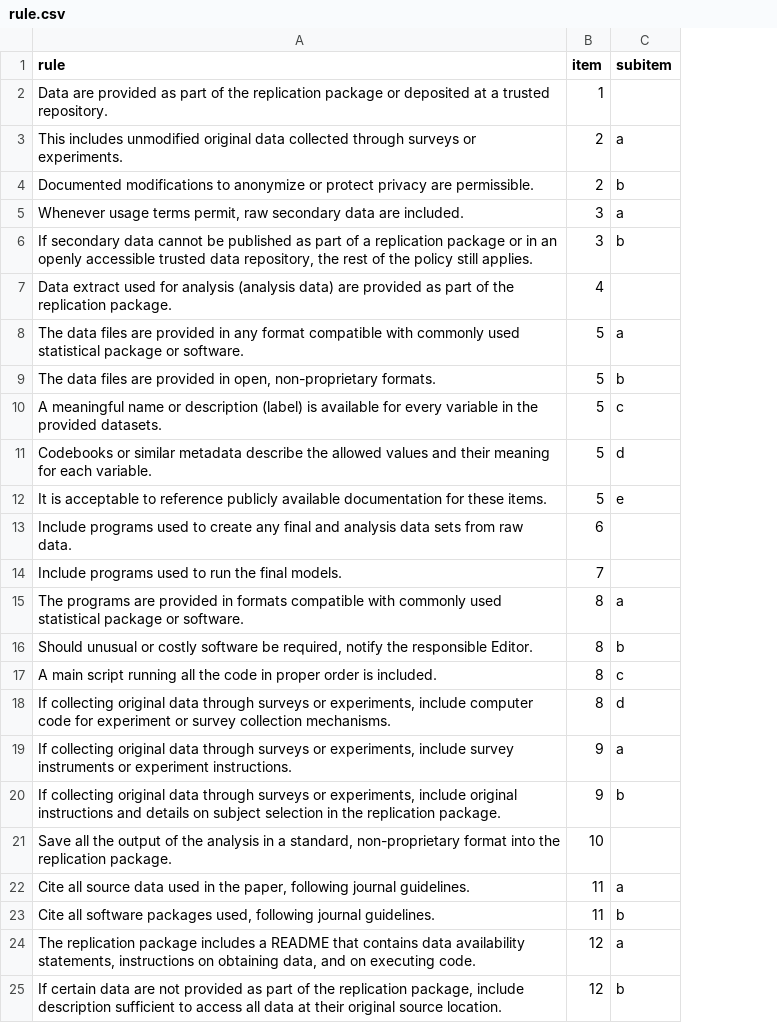
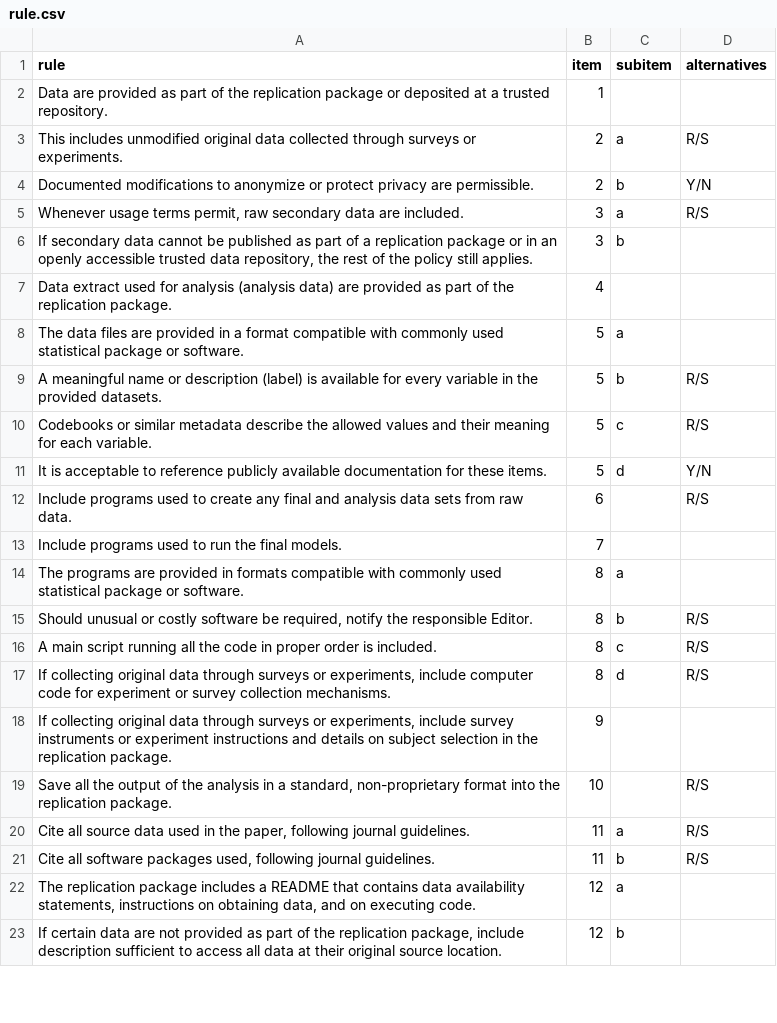
Before and after one commit to REStud/guidance, a CSV file: RRS/rule.csv, drawn as a sheet; only a part is shown; removed rows and columns are numbered as before the commit, all else as after; the diff names each change by its address in the sheet, - before the commit and + after, or states it on an @@ line.

Commit message:
Typeset alternatives differently

```diff
--- a/RRS/rule.csv
+++ b/RRS/rule.csv
+column D (alternatives), rows 3-21: R/S | Y/N | R/S |  |  |  | R/S | R/S | Y/N | R/S |  |  | R/S | R/S | R/S |  | R/S | R/S | R/S
-A8 (rule): …provided in any format compatible…
+A8 (rule): …provided in a format compatible…
-row 9: The data files are provided in open, non-proprietary formats. | 5 | b
-C9 (subitem): c
+C9 (subitem): b
-C10 (subitem): d
+C10 (subitem): c
-C11 (subitem): e
+C11 (subitem): d
-A18 (rule): …or experiment instructions.
+A18 (rule): …or experiment instructions and details on subject selection in the replication package.
-C18 (subitem): a
+C18 (subitem): (empty)
-row 20: If collecting original data through surveys or experiments, include original instructions and details on subject selection in the replication package. | 9 | b
```
Also changed, not shown: 3 other files.
